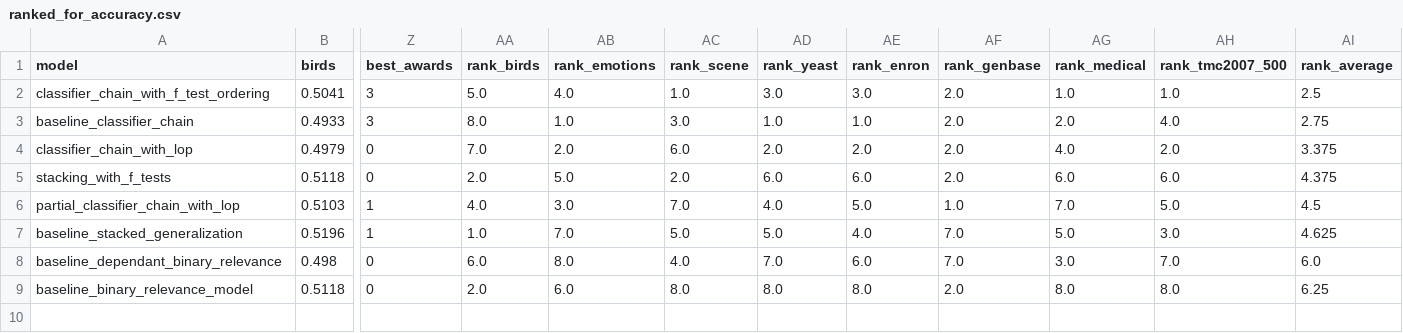
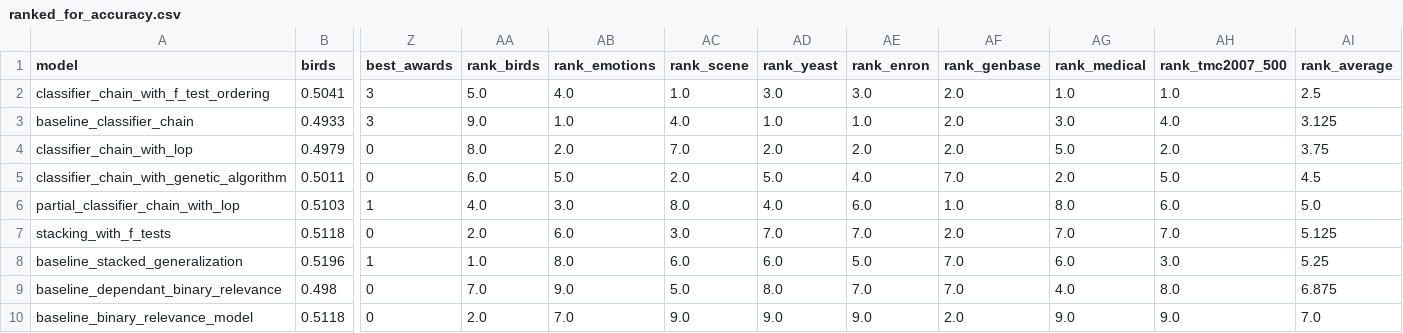
Before and after one commit to EdgardTaver/psg-multilabel-classifier, a CSV file: data/ranked_for_accuracy.csv, drawn as a sheet; only a part is shown, gaps mark what is left out; removed rows and columns are numbered as before the commit, all else as after; rows hold the shown columns only; the diff names each change by its address in the sheet, - before the commit and + after, or states it on an @@ line.

```diff
--- a/data/ranked_for_accuracy.csv
+++ b/data/ranked_for_accuracy.csv
-AA3 (rank_birds): 8.0
+AA3 (rank_birds): 9.0
-AC3 (rank_scene): 3.0
+AC3 (rank_scene): 4.0
-AG3 (rank_medical): 2.0
+AG3 (rank_medical): 3.0
-AI3 (rank_average): 2.75
+AI3 (rank_average): 3.125
-AA4 (rank_birds): 7.0
+AA4 (rank_birds): 8.0
-AC4 (rank_scene): 6.0
+AC4 (rank_scene): 7.0
-AG4 (rank_medical): 4.0
+AG4 (rank_medical): 5.0
-AI4 (rank_average): 3.375
+AI4 (rank_average): 3.75
-row 5: stacking_with_f_tests | 0.5118 | 0 | 2.0 | 5.0 | 2.0 | 6.0 | 6.0 | 2.0 | 6.0 | 6.0 | 4.375
+row 5: classifier_chain_with_genetic_algorithm | 0.5011 | 0 | 6.0 | 5.0 | 2.0 | 5.0 | 4.0 | 7.0 | 2.0 | 5.0 | 4.5
-AC6 (rank_scene): 7.0
+AC6 (rank_scene): 8.0
-AE6 (rank_enron): 5.0
+AE6 (rank_enron): 6.0
-AG6 (rank_medical): 7.0
+AG6 (rank_medical): 8.0
-AH6 (rank_tmc2007_500): 5.0
+AH6 (rank_tmc2007_500): 6.0
-AI6 (rank_average): 4.5
+AI6 (rank_average): 5.0
+row 7: stacking_with_f_tests | 0.5118 | 0 | 2.0 | 6.0 | 3.0 | 7.0 | 7.0 | 2.0 | 7.0 | 7.0 | 5.125
-AB8 (rank_emotions): 7.0
+AB8 (rank_emotions): 8.0
-AC8 (rank_scene): 5.0
+AC8 (rank_scene): 6.0
-AD8 (rank_yeast): 5.0
+AD8 (rank_yeast): 6.0
-AE8 (rank_enron): 4.0
+AE8 (rank_enron): 5.0
-AG8 (rank_medical): 5.0
+AG8 (rank_medical): 6.0
-AI8 (rank_average): 4.625
+AI8 (rank_average): 5.25
-AA9 (rank_birds): 6.0
+AA9 (rank_birds): 7.0
-AB9 (rank_emotions): 8.0
+AB9 (rank_emotions): 9.0
-AC9 (rank_scene): 4.0
+AC9 (rank_scene): 5.0
-AD9 (rank_yeast): 7.0
+AD9 (rank_yeast): 8.0
-AE9 (rank_enron): 6.0
+AE9 (rank_enron): 7.0
-AG9 (rank_medical): 3.0
+AG9 (rank_medical): 4.0
-AH9 (rank_tmc2007_500): 7.0
+AH9 (rank_tmc2007_500): 8.0
-AI9 (rank_average): 6.0
+AI9 (rank_average): 6.875
-AB10 (rank_emotions): 6.0
+AB10 (rank_emotions): 7.0
-AC10 (rank_scene): 8.0
+AC10 (rank_scene): 9.0
-AD10 (rank_yeast): 8.0
+AD10 (rank_yeast): 9.0
-AE10 (rank_enron): 8.0
+AE10 (rank_enron): 9.0
-AG10 (rank_medical): 8.0
+AG10 (rank_medical): 9.0
-AH10 (rank_tmc2007_500): 8.0
+AH10 (rank_tmc2007_500): 9.0
-AI10 (rank_average): 6.25
+AI10 (rank_average): 7.0
```
Also changed, not shown: data/ranked_for_f1.csv, data/ranked_for_hamming_loss.csv, 4 other files.
